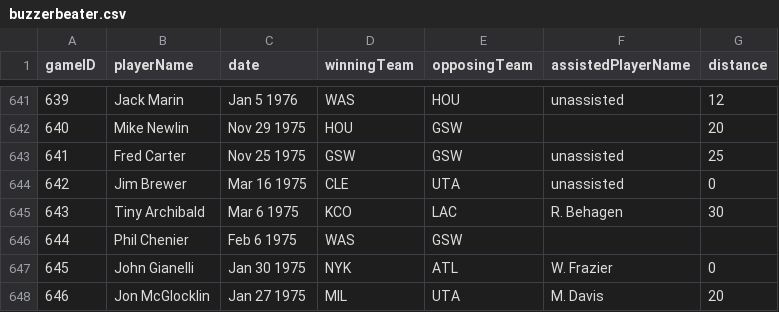
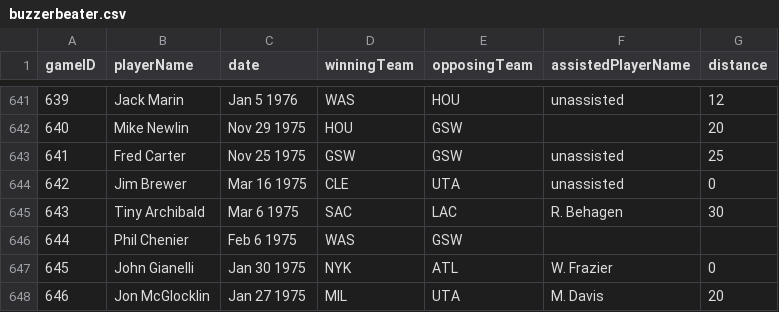
Before and after one commit to kevinvelasquez9/nba-database, a CSV file: data/full/buzzerbeater.csv, drawn as a sheet; only a part is shown, gaps mark what is left out; the diff covers the shown part only.

```diff
--- a/data/full/buzzerbeater.csv
+++ b/data/full/buzzerbeater.csv
@@ -644,3 +644,3 @@ gameID,playerName,date,winningTeam,opposingTeam,assistedPlayerName,distance
 642,Jim Brewer,Mar 16 1975,CLE,UTA,unassisted,0
-643,Tiny Archibald,Mar 6 1975,KCO,LAC,R. Behagen,30
+643,Tiny Archibald,Mar 6 1975,SAC,LAC,R. Behagen,30
 644,Phil Chenier,Feb 6 1975,WAS,GSW,,
```
Also changed, not shown: 11 edited cells elsewhere in this file, data/full/team.csv, 1 other file.
